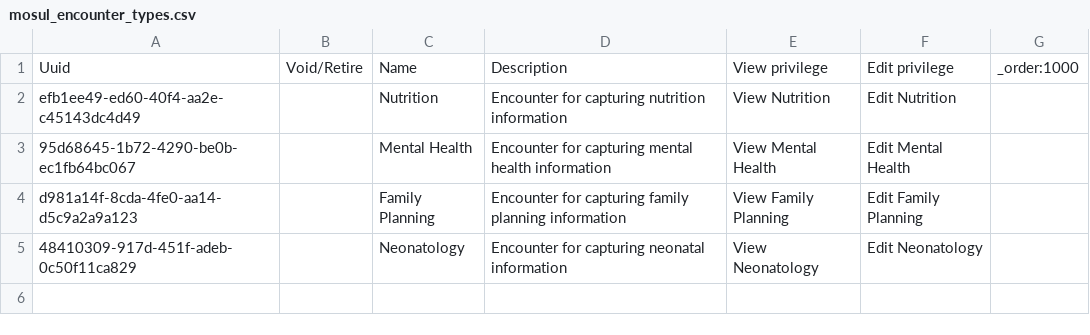
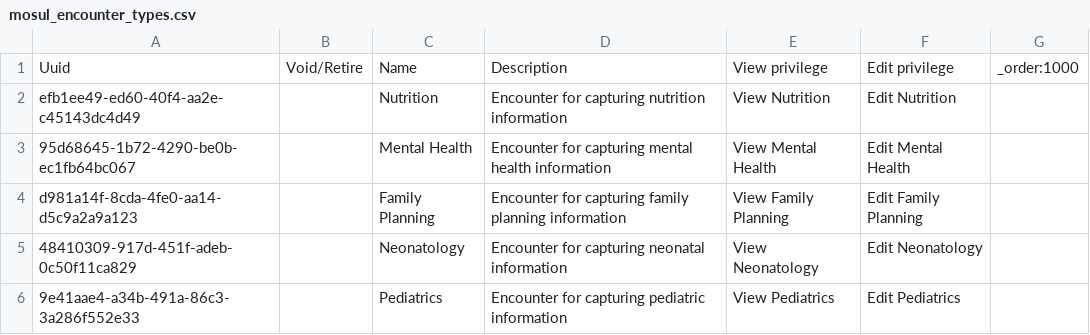
Before and after one commit to MSF-OCG/LIME-EMR, a CSV file: sites/mosul/configs/openmrs/initializer_config/encountertypes/mosul_encounter_types.csv, drawn as a sheet; the diff names each change by its address in the sheet, - before the commit and + after, or states it on an @@ line.

Commit message:
LIME2-801 Pediatrics forms

```diff
--- a/sites/mosul/configs/openmrs/initializer_config/encountertypes/mosul_encounter_types.csv
+++ b/sites/mosul/configs/openmrs/initializer_config/encountertypes/mosul_encounter_types.csv
+row 6: 9e41aae4-a34b-491a-86c3-3a286f552e33 |  | Pediatrics | Encounter for capturing pediatric information | View Pediatrics | Edit Pediatrics
```
Also changed, not shown: 9 other files.
